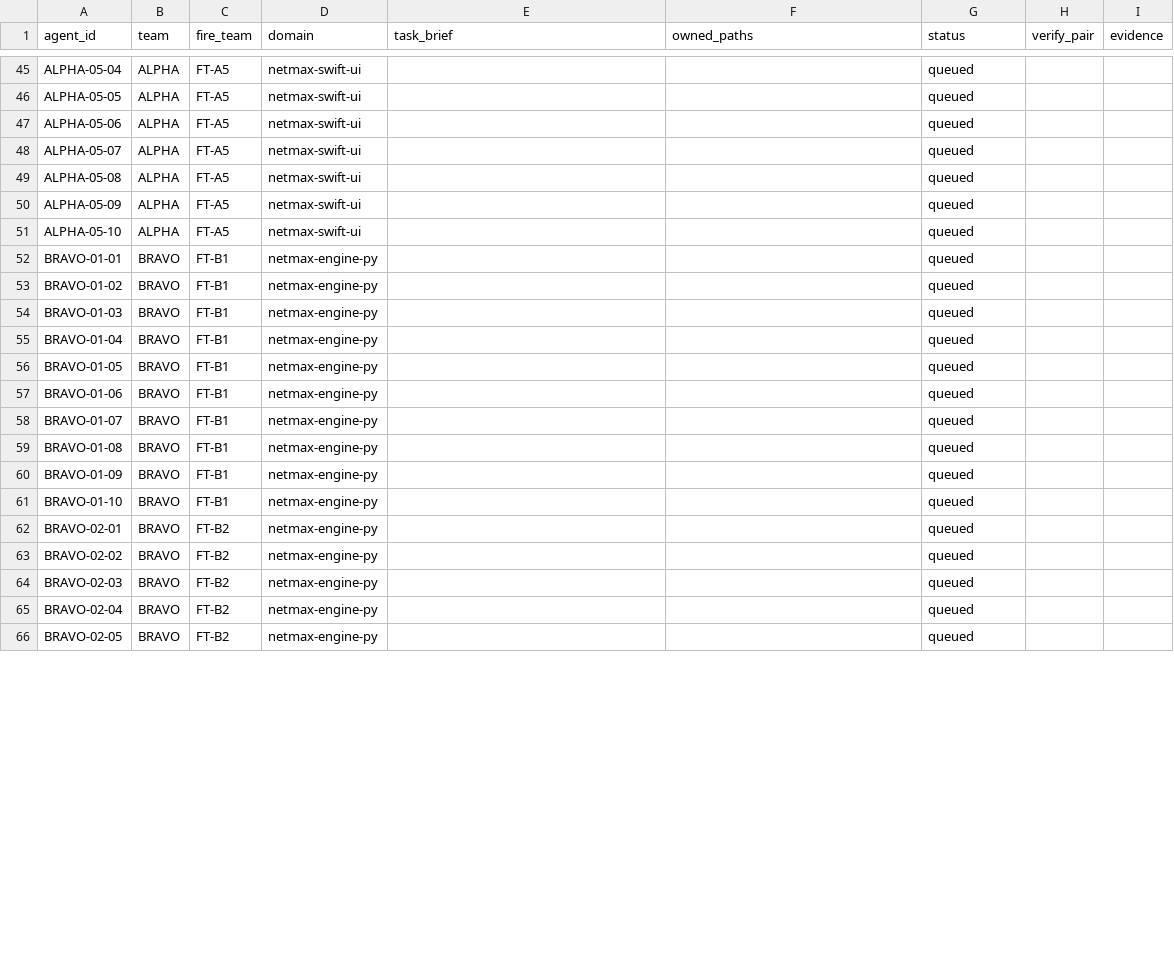
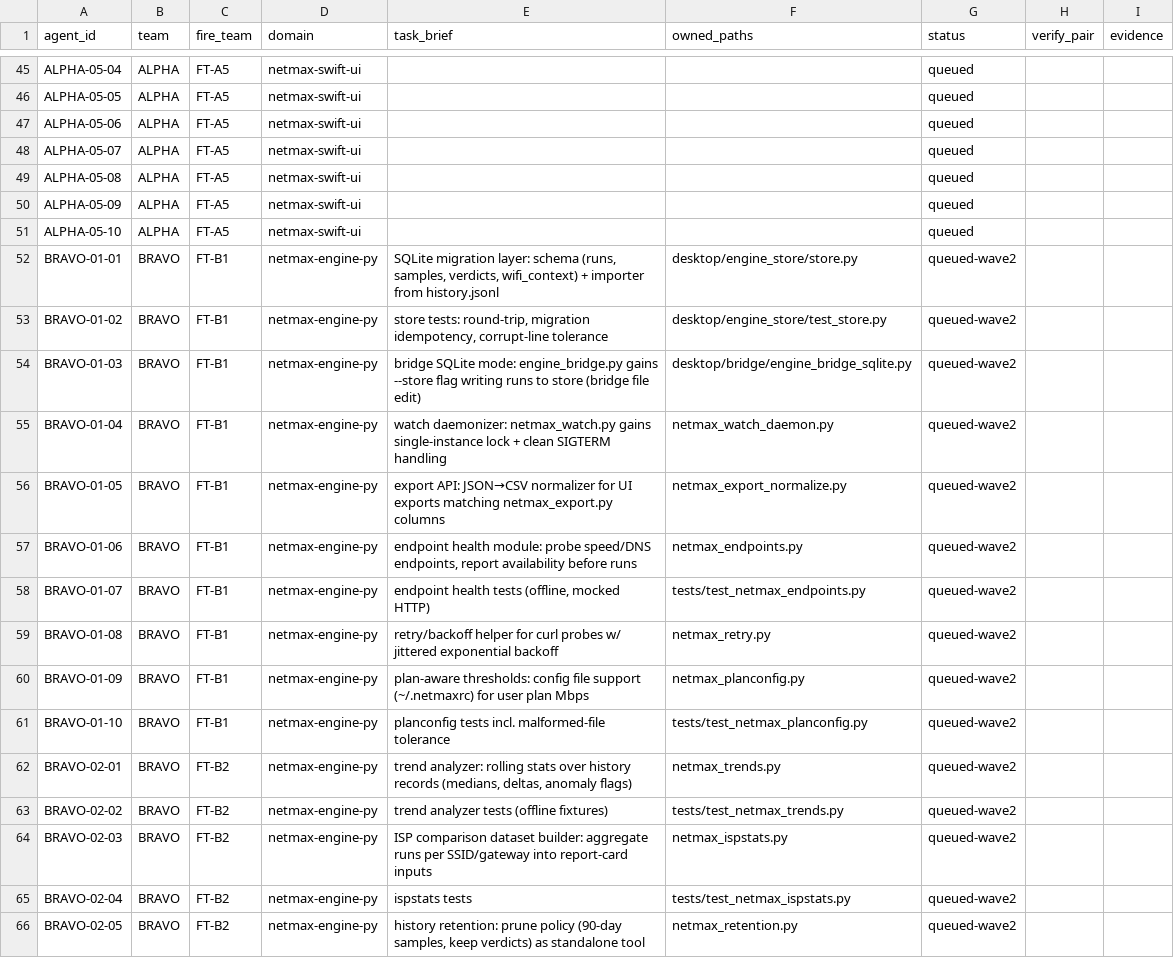
Before and after one commit to mubasharali24428-crypto/harness, a CSV file: docs/briefs/mission11-ledger.csv, drawn as a sheet; only a part is shown, gaps mark what is left out; the diff covers the shown part only.

Commit message:
mission11 wave-2: 19 BRAVO lanes briefed (FT-B1 engine hardening, FT-B2 data/analytics), ownership clean

```diff
--- a/docs/briefs/mission11-ledger.csv
+++ b/docs/briefs/mission11-ledger.csv
@@ -51,16 +51,16 @@ ALPHA-05-09,ALPHA,FT-A5,netmax-swift-ui,,,queued,,
 ALPHA-05-10,ALPHA,FT-A5,netmax-swift-ui,,,queued,,
-BRAVO-01-01,BRAVO,FT-B1,netmax-engine-py,,,queued,,
-BRAVO-01-02,BRAVO,FT-B1,netmax-engine-py,,,queued,,
-BRAVO-01-03,BRAVO,FT-B1,netmax-engine-py,,,queued,,
-BRAVO-01-04,BRAVO,FT-B1,netmax-engine-py,,,queued,,
-BRAVO-01-05,BRAVO,FT-B1,netmax-engine-py,,,queued,,
-BRAVO-01-06,BRAVO,FT-B1,netmax-engine-py,,,queued,,
-BRAVO-01-07,BRAVO,FT-B1,netmax-engine-py,,,queued,,
-BRAVO-01-08,BRAVO,FT-B1,netmax-engine-py,,,queued,,
-BRAVO-01-09,BRAVO,FT-B1,netmax-engine-py,,,queued,,
-BRAVO-01-10,BRAVO,FT-B1,netmax-engine-py,,,queued,,
-BRAVO-02-01,BRAVO,FT-B2,netmax-engine-py,,,queued,,
-BRAVO-02-02,BRAVO,FT-B2,netmax-engine-py,,,queued,,
-BRAVO-02-03,BRAVO,FT-B2,netmax-engine-py,,,queued,,
-BRAVO-02-04,BRAVO,FT-B2,netmax-engine-py,,,queued,,
-BRAVO-02-05,BRAVO,FT-B2,netmax-engine-py,,,queued,,
+BRAVO-01-01,BRAVO,FT-B1,netmax-engine-py,"SQLite migration layer: schema (runs, samples, verdicts, wifi_context) + importer from history.jsonl",desktop/engine_store/store.py,queued-wave2,,
+BRAVO-01-02,BRAVO,FT-B1,netmax-engine-py,"store tests: round-trip, migration idempotency, corrupt-line tolerance",desktop/engine_store/test_store.py,queued-wave2,,
+BRAVO-01-03,BRAVO,FT-B1,netmax-engine-py,bridge SQLite mode: engine_bridge.py gains --store flag writing runs to store (bridge file edit),desktop/bridge/engine_bridge_sqlite.py,queued-wave2,,
+BRAVO-01-04,BRAVO,FT-B1,netmax-engine-py,watch daemonizer: netmax_watch.py gains single-instance lock + clean SIGTERM handling,netmax_watch_daemon.py,queued-wave2,,
+BRAVO-01-05,BRAVO,FT-B1,netmax-engine-py,export API: JSON→CSV normalizer for UI exports matching netmax_export.py columns,netmax_export_normalize.py,queued-wave2,,
+BRAVO-01-06,BRAVO,FT-B1,netmax-engine-py,"endpoint health module: probe speed/DNS endpoints, report availability before runs",netmax_endpoints.py,queued-wave2,,
+BRAVO-01-07,BRAVO,FT-B1,netmax-engine-py,"endpoint health tests (offline, mocked HTTP)",tests/test_netmax_endpoints.py,queued-wave2,,
+BRAVO-01-08,BRAVO,FT-B1,netmax-engine-py,retry/backoff helper for curl probes w/ jittered exponential backoff,netmax_retry.py,queued-wave2,,
+BRAVO-01-09,BRAVO,FT-B1,netmax-engine-py,plan-aware thresholds: config file support (~/.netmaxrc) for user plan Mbps,netmax_planconfig.py,queued-wave2,,
+BRAVO-01-10,BRAVO,FT-B1,netmax-engine-py,planconfig tests incl. malformed-file tolerance,tests/test_netmax_planconfig.py,queued-wave2,,
+BRAVO-02-01,BRAVO,FT-B2,netmax-engine-py,"trend analyzer: rolling stats over history records (medians, deltas, anomaly flags)",netmax_trends.py,queued-wave2,,
+BRAVO-02-02,BRAVO,FT-B2,netmax-engine-py,trend analyzer tests (offline fixtures),tests/test_netmax_trends.py,queued-wave2,,
+BRAVO-02-03,BRAVO,FT-B2,netmax-engine-py,ISP comparison dataset builder: aggregate runs per SSID/gateway into report-card inputs,netmax_ispstats.py,queued-wave2,,
+BRAVO-02-04,BRAVO,FT-B2,netmax-engine-py,ispstats tests,tests/test_netmax_ispstats.py,queued-wave2,,
+BRAVO-02-05,BRAVO,FT-B2,netmax-engine-py,"history retention: prune policy (90-day samples, keep verdicts) as standalone tool",netmax_retention.py,queued-wave2,,
```
Also changed, not shown: 12 edited cells elsewhere in this file.
